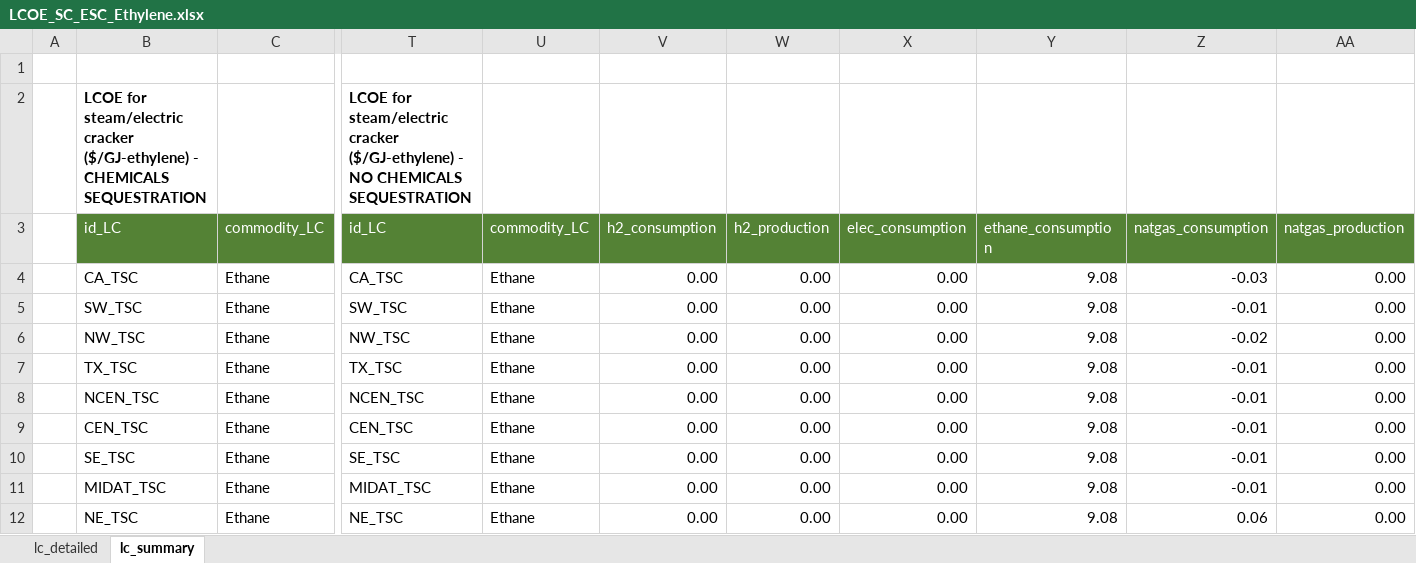
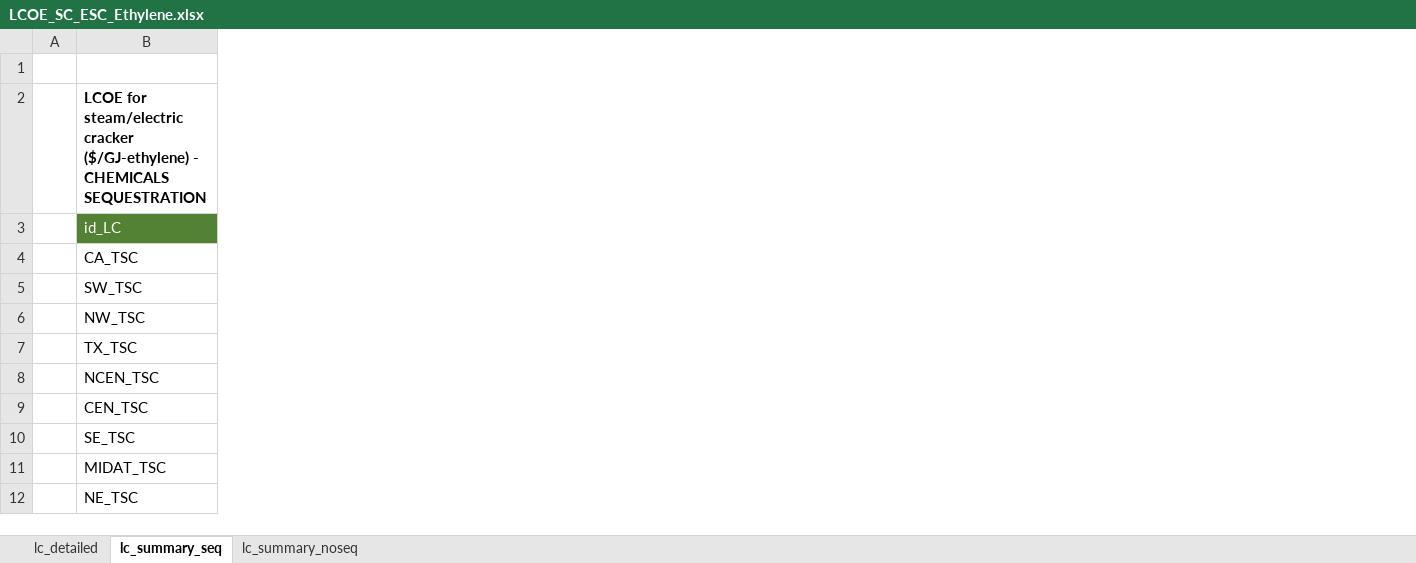
Before and after one commit to acheng1757/MacroEnergyExamples-Abbie.jl, an Excel workbook: lcoe_plots/sc_esc_ethylene_lcoe/LCOE_SC_ESC_Ethylene.xlsx, sheet lc_summary_seq, drawn as a sheet; only a part is shown, gaps mark what is left out; values as stored, in another font and other column widths than the file's, no borders; the diff covers the shown part only; the diff names each change by its address in the sheet, - before the commit and + after, or states it on an @@ line.

```diff
--- a/lcoe_plots/sc_esc_ethylene_lcoe/LCOE_SC_ESC_Ethylene.xlsx (sheet lc_summary_seq)
+++ b/lcoe_plots/sc_esc_ethylene_lcoe/LCOE_SC_ESC_Ethylene.xlsx (sheet lc_summary_seq)
-sheet tab: lc_summary
+sheet tab: lc_summary_seq
+sheet tab: lc_summary_noseq
-column C (commodity_LC), rows 4-12: all Ethane
-column T (id_LC), row 2: LCOE for steam/electric cracker ($/GJ-ethylene) - NO CHEMICALS SEQUESTRATION; rows 4-12: CA_TSC | SW_TSC | NW_TSC | TX_TSC | NCEN_TSC | CEN_TSC | SE_TSC | MIDAT_TSC | NE_TSC
-column U (commodity_LC), rows 4-12: all Ethane
-column V (h2_consumption), rows 4-12: all 0.00
-column W (h2_production), rows 4-12: all 0.00
-column X (elec_consumption), rows 4-12: all 0.00
-column Y (ethane_consumption), rows 4-12: all 9.08
-column Z (natgas_consumption), rows 4-12: -0.03 | -0.01 | -0.02 | -0.01 | -0.01 | -0.01 | -0.01 | -0.01 | 0.06
-column AA (natgas_production), rows 4-12: all 0.00
```
Also changed, not shown: 10 removed columns elsewhere in this sheet, formulas that keep their value, lcoe_plots/bio_ethylene_lcoe/LCOE_BIO_Ethylene.xlsx, lcoe_plots/synthetic_ethylene_lcoe/LCOE_SYNTHETIC_Ethylene.xlsx, 12 other files.
